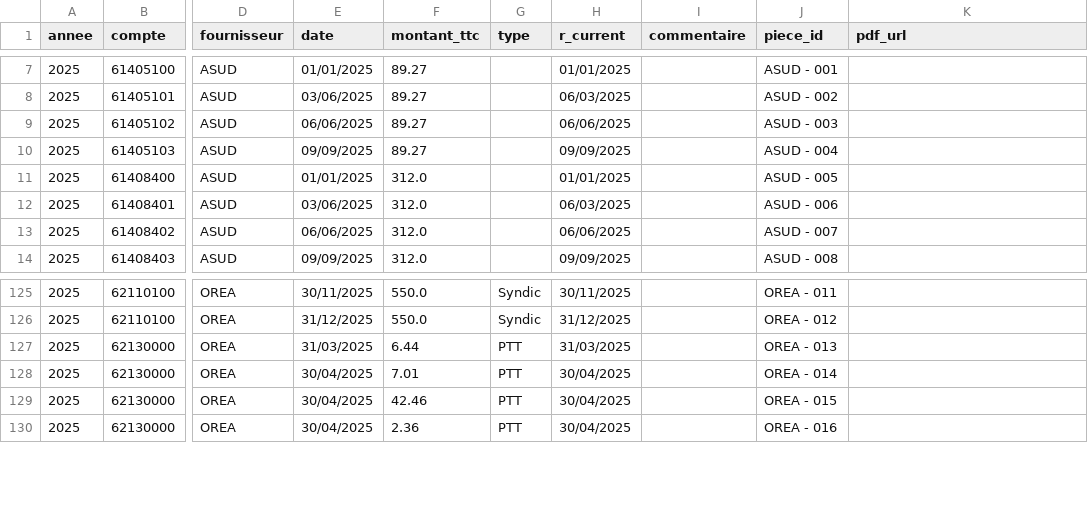
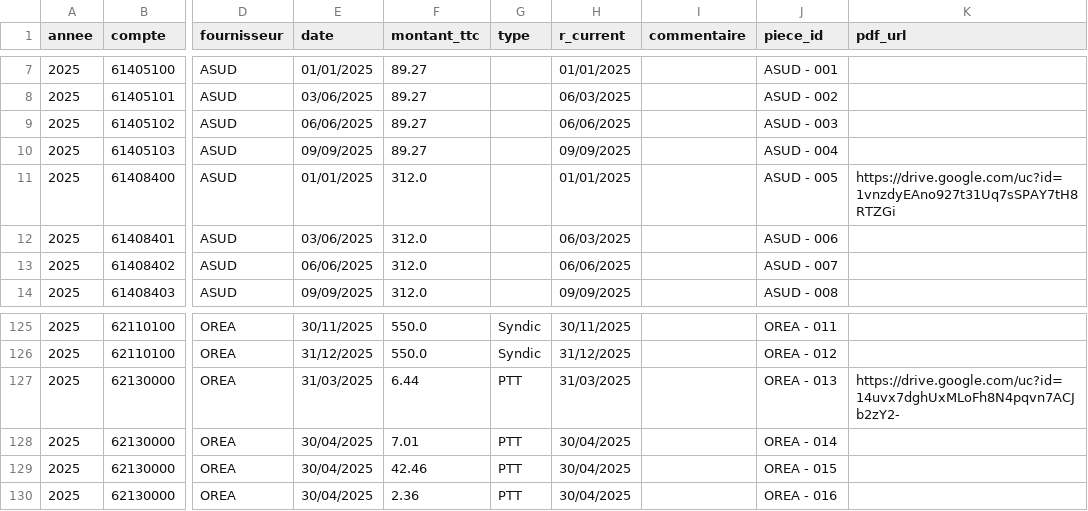
Before and after one commit to charleytrigano/streamlit_immeuble, a CSV file: data/base_depenses_immeuble.csv, drawn as a sheet; only a part is shown, gaps mark what is left out; the diff names each change by its address in the sheet, - before the commit and + after, or states it on an @@ line.

Commit message:
Add files via upload

```diff
--- a/data/base_depenses_immeuble.csv
+++ b/data/base_depenses_immeuble.csv
-K11 (pdf_url): (empty)
+K11 (pdf_url): https://drive.google.com/uc?id=1vnzdyEAno927t31Uq7sSPAY7tH8RTZGi
-K127 (pdf_url): (empty)
+K127 (pdf_url): https://drive.google.com/uc?id=14uvx7dghUxMLoFh8N4pqvn7ACJb2zY2-
```
